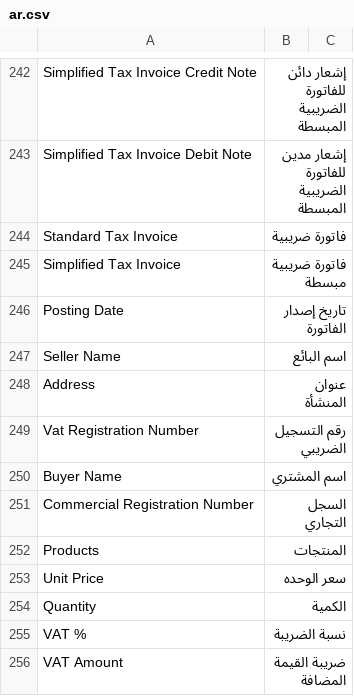
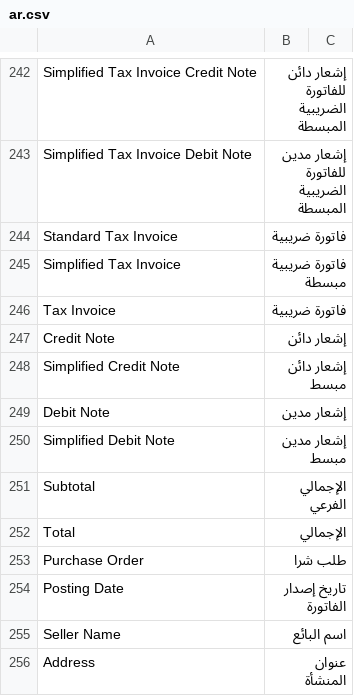
Before and after one commit to 01Tuner/zatca_bridge, a CSV file: ksa_compliance/translations/ar.csv, drawn as a sheet; only a part is shown, gaps mark what is left out; the shorter side is filled out with more unchanged rows; the diff names each change by its address in the sheet, - before the commit and + after, or states it on an @@ line.

```diff
--- a/ksa_compliance/translations/ar.csv
+++ b/ksa_compliance/translations/ar.csv
+row 246: Tax Invoice | فاتورة ضريبية
+row 247: Credit Note | إشعار دائن
+row 248: Simplified Credit Note | إشعار دائن مبسط
+row 249: Debit Note | إشعار مدين
+row 250: Simplified Debit Note | إشعار مدين مبسط
+row 251: Subtotal | الإجمالي الفرعي
+row 252: Total | الإجمالي
+row 253: Purchase Order | طلب شرا
```
Also changed, not shown: 8 other files.
